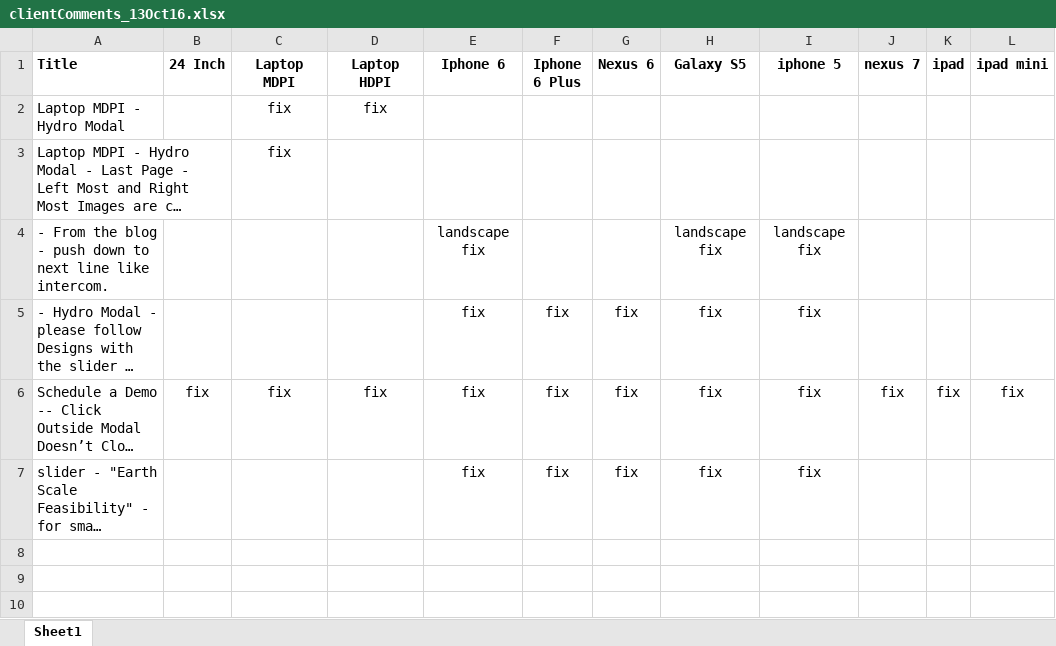
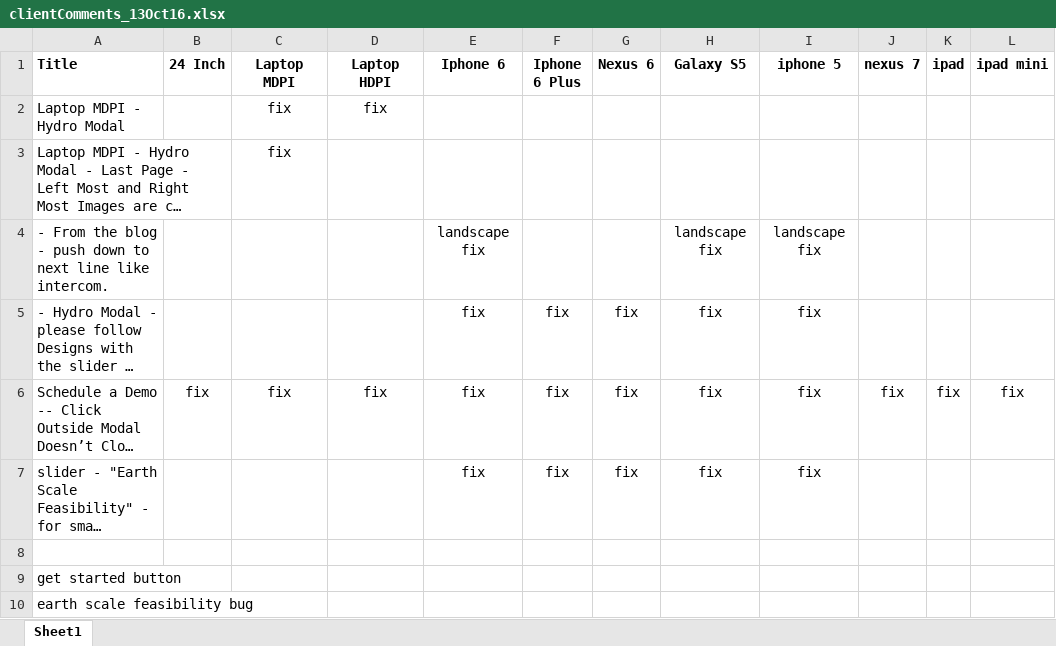
Before and after one commit to bagahunda/traverse, an Excel workbook: clientComments_13Oct16.xlsx, sheet Sheet1, drawn as a sheet; long unchanged cells end in …; values as stored, in another font and other column widths than the file's, no borders; the diff names each change by its address in the sheet, - before the commit and + after, or states it on an @@ line.

```diff
--- a/clientComments_13Oct16.xlsx (sheet Sheet1)
+++ b/clientComments_13Oct16.xlsx (sheet Sheet1)
+row 8: (empty)
+row 9: get started button
+row 10: earth scale feasibility bug
```
Also changed, not shown: 9 other files.
